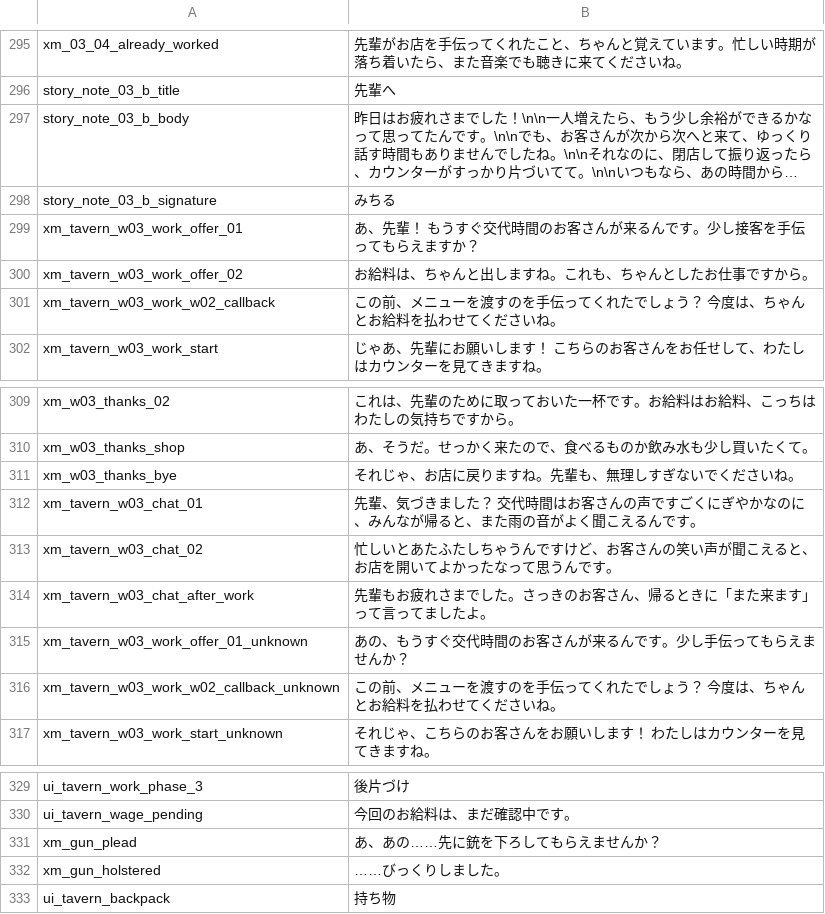
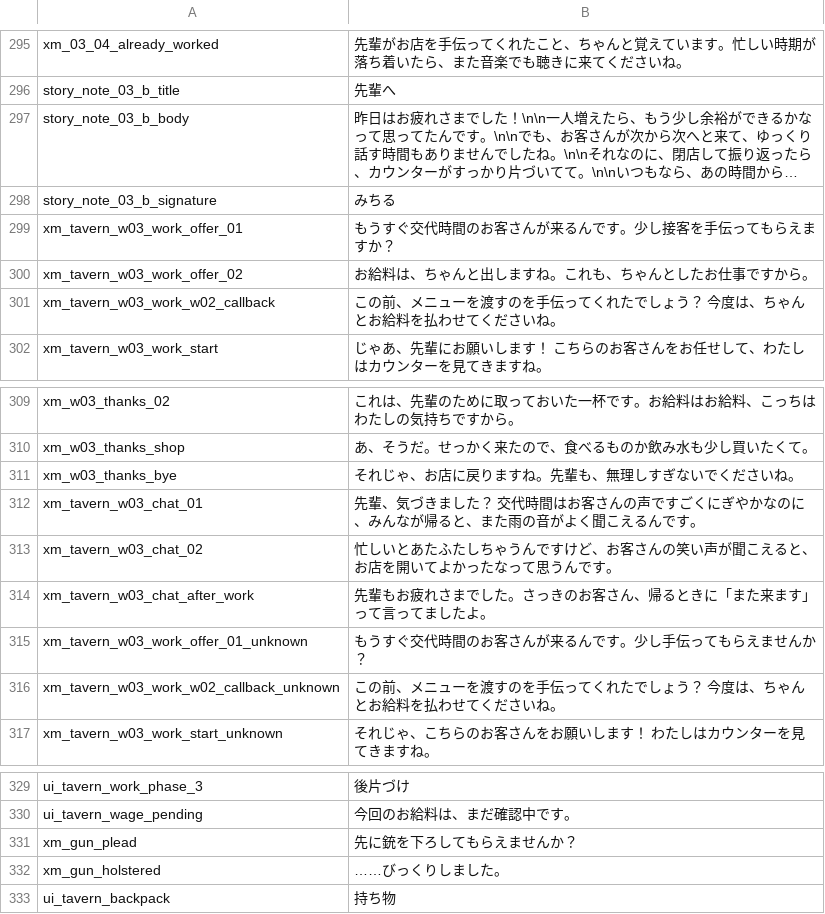
Before and after one commit to sanshanya/-XiaomanVisitor, a CSV file: package/XiaomanVisitor/Localization/ja.csv, drawn as a sheet; only a part is shown, gaps mark what is left out; long unchanged cells end in …; the diff names each change by its address in the sheet, - before the commit and + after, or states it on an @@ line.

```diff
--- a/package/XiaomanVisitor/Localization/ja.csv
+++ b/package/XiaomanVisitor/Localization/ja.csv
-B299: あ、先輩！ もうすぐ交代時間のお客さんが来るんです。少し接客を手伝ってもらえますか？
+B299: もうすぐ交代時間のお客さんが来るんです。少し接客を手伝ってもらえますか？
-B315: あの、もうすぐ交代時間のお客さんが来るんです。少し手伝ってもらえませんか？
+B315: もうすぐ交代時間のお客さんが来るんです。少し手伝ってもらえませんか？
-B331: あ、あの……先に銃を下ろしてもらえませんか？
+B331: 先に銃を下ろしてもらえませんか？
```
Also changed, not shown: package/XiaomanVisitor/Localization/en.csv, package/XiaomanVisitor/Localization/zh.csv, 24 other files.
